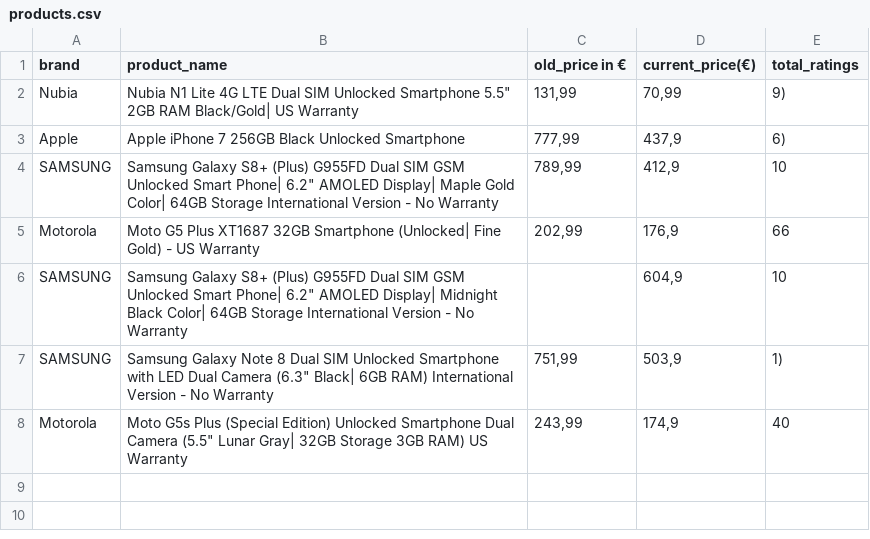
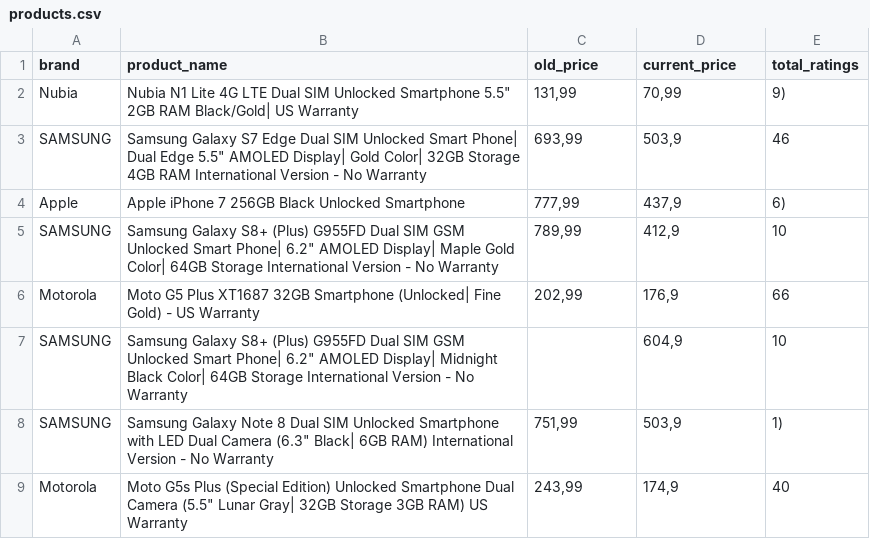
Before and after one commit to MaximWuyts/Python-Flask-Webpage, a CSV file: products.csv, drawn as a sheet.

```diff
--- a/products.csv
+++ b/products.csv
@@ -1,3 +1,4 @@
-brand; product_name; old_price in €; current_price(€); total_ratings
+brand; product_name; old_price; current_price; total_ratings
 Nubia;Nubia N1 Lite 4G LTE Dual SIM Unlocked Smartphone 5.5" 2GB RAM Black/Gold| US Warranty;131,99;70,99;9)
+SAMSUNG;Samsung Galaxy S7 Edge Dual SIM Unlocked Smart Phone| Dual Edge 5.5" AMOLED Display| Gold Color| 32GB Storage 4GB RAM International Version - No Warranty;693,99;503,9;46
 Apple;Apple iPhone 7 256GB Black Unlocked Smartphone;777,99;437,9;6)
```
Also changed, not shown: 4 other files.
